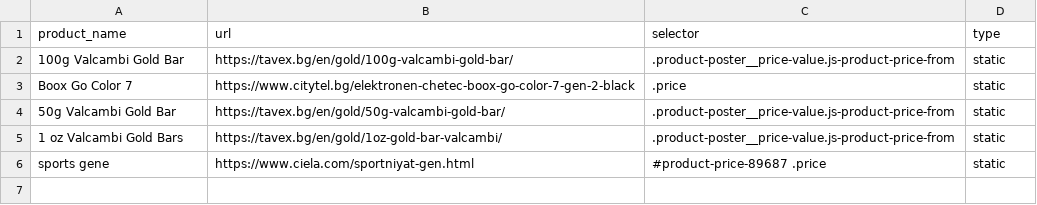
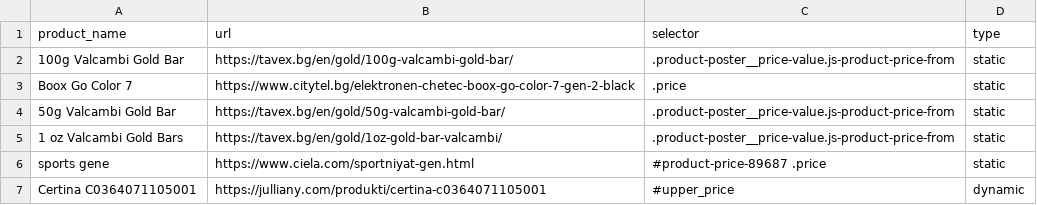
Before and after one commit to kokiFC/PriceTracker, a CSV file: products.csv, drawn as a sheet.

Commit message:
Enhance dynamic price scraping by adding cookie consent handling and improving text retrieval logic; update products.csv to include Certina C0364071105001.

```diff
--- a/products.csv
+++ b/products.csv
@@ -6 +6,2 @@ Boox Go Color 7,https://www.citytel.bg/elektronen-chetec-boox-go-color-7-gen-2-b
 sports gene,https://www.ciela.com/sportniyat-gen.html,#product-price-89687 .price,static
+Certina C0364071105001,https://julliany.com/produkti/certina-c0364071105001,#upper_price,dynamic
```
Also changed, not shown: 1 other file.
